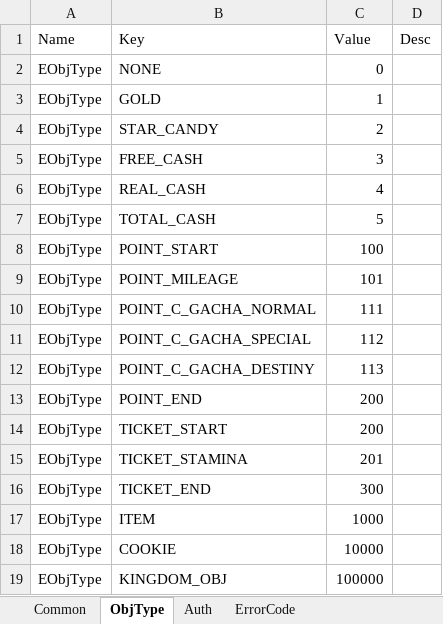
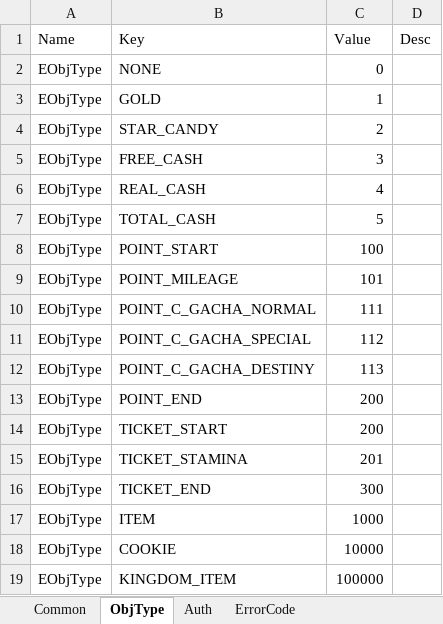
Before and after one commit to Kimseogyoung/AspNetGameServerStudy, an Excel workbook: Data/Excel/Enum/Enum.xlsx, sheet ObjType, drawn as a sheet; values as stored, in another font and other column widths than the file's, no borders; the diff names each change by its address in the sheet, - before the commit and + after, or states it on an @@ line.

```diff
--- a/Data/Excel/Enum/Enum.xlsx (sheet ObjType)
+++ b/Data/Excel/Enum/Enum.xlsx (sheet ObjType)
-B19 (Key): KINGDOM_OBJ
+B19 (Key): KINGDOM_ITEM
```
Also changed, not shown: sheet Common, Data/Excel/Model/User/Player.xlsx, Data/Excel/Packet/Packet.xlsx, 34 other files.
